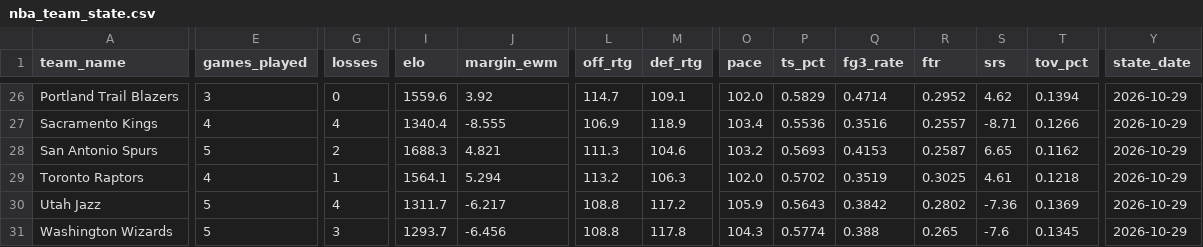
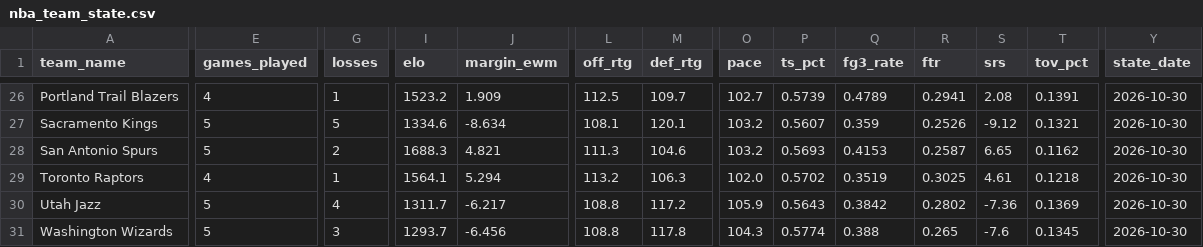
Before and after one commit to edberrouet05/NBA-Playoff-Predictor, a CSV file: data/nba/nba_team_state.csv, drawn as a sheet; only a part is shown, gaps mark what is left out; the diff covers the shown part only; the diff names each change by its address in the sheet, - before the commit and + after, or states it on an @@ line.

```diff
--- a/data/nba/nba_team_state.csv
+++ b/data/nba/nba_team_state.csv
-E26 (games_played): 3
+E26 (games_played): 4
-G26 (losses): 0
+G26 (losses): 1
-I26 (elo): 1559.6
+I26 (elo): 1523.2
-J26 (margin_ewm): 3.92
+J26 (margin_ewm): 1.909
-L26 (off_rtg): 114.7
+L26 (off_rtg): 112.5
-M26 (def_rtg): 109.1
+M26 (def_rtg): 109.7
-O26 (pace): 102.0
+O26 (pace): 102.7
-P26 (ts_pct): 0.5829
+P26 (ts_pct): 0.5739
-Q26 (fg3_rate): 0.4714
+Q26 (fg3_rate): 0.4789
-R26 (ftr): 0.2952
+R26 (ftr): 0.2941
-S26 (srs): 4.62
+S26 (srs): 2.08
-T26 (tov_pct): 0.1394
+T26 (tov_pct): 0.1391
-Y26:Y31 (state_date): 2026-10-29
+Y26:Y31 (state_date): 2026-10-30
-E27 (games_played): 4
+E27 (games_played): 5
-G27 (losses): 4
+G27 (losses): 5
-I27 (elo): 1340.4
+I27 (elo): 1334.6
-J27 (margin_ewm): -8.555
+J27 (margin_ewm): -8.634
-L27 (off_rtg): 106.9
+L27 (off_rtg): 108.1
-M27 (def_rtg): 118.9
+M27 (def_rtg): 120.1
-O27 (pace): 103.4
+O27 (pace): 103.2
-P27 (ts_pct): 0.5536
+P27 (ts_pct): 0.5607
-Q27 (fg3_rate): 0.3516
+Q27 (fg3_rate): 0.359
-R27 (ftr): 0.2557
+R27 (ftr): 0.2526
-S27 (srs): -8.71
+S27 (srs): -9.12
-T27 (tov_pct): 0.1266
+T27 (tov_pct): 0.1321
```
Also changed, not shown: 109 edited cells elsewhere in this file, data/nba/nba_game_features_current.csv, data/nba/nba_roster_history.csv.
